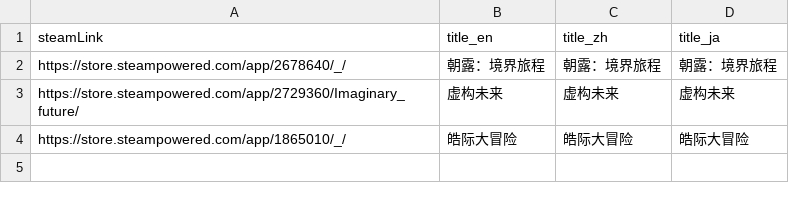
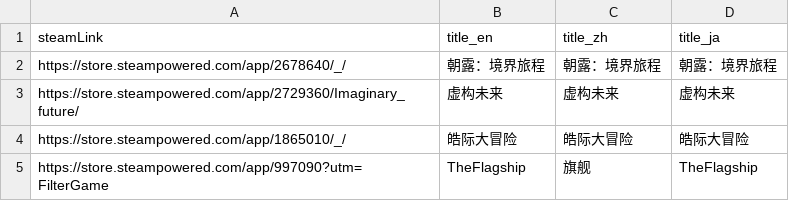
Before and after one commit to FilterGame/IndieGameWebTW, a CSV file: cards3.csv, drawn as a sheet; the diff names each change by its address in the sheet, - before the commit and + after, or states it on an @@ line.

```diff
--- a/cards3.csv
+++ b/cards3.csv
+row 5: https://store.steampowered.com/app/997090?utm=FilterGame | TheFlagship | 旗舰 | TheFlagship
```
Also changed, not shown: 1 other file.
